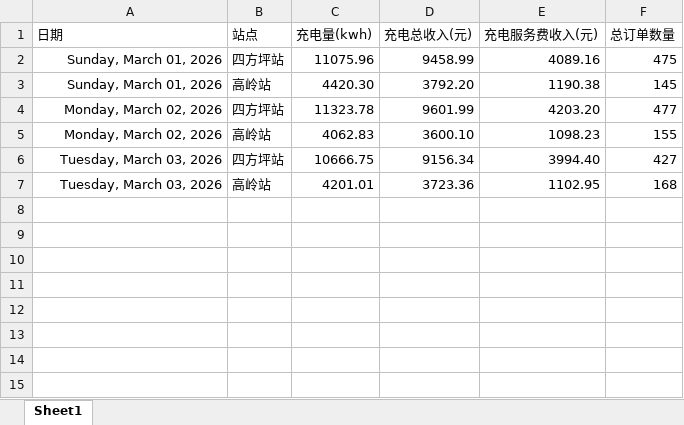
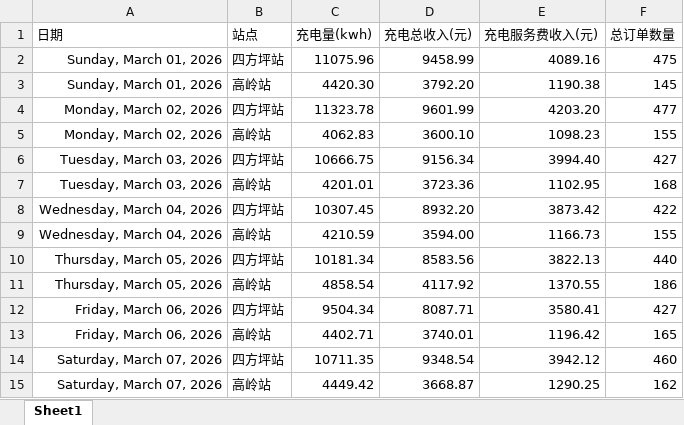
Before and after one commit to jiangnanwaw/my-page, an Excel workbook: data/daydata.xlsx, sheet Sheet1, drawn as a sheet; values as stored, in another font and other column widths than the file's, no borders; the diff names each change by its address in the sheet, - before the commit and + after, or states it on an @@ line.

```diff
--- a/data/daydata.xlsx (sheet Sheet1)
+++ b/data/daydata.xlsx (sheet Sheet1)
+row 8: Wednesday, March 04, 2026 | 四方坪站 | 10307.45 | 8932.20 | 3873.42 | 422
+row 9: Wednesday, March 04, 2026 | 高岭站 | 4210.59 | 3594.00 | 1166.73 | 155
+row 10: Thursday, March 05, 2026 | 四方坪站 | 10181.34 | 8583.56 | 3822.13 | 440
+row 11: Thursday, March 05, 2026 | 高岭站 | 4858.54 | 4117.92 | 1370.55 | 186
+row 12: Friday, March 06, 2026 | 四方坪站 | 9504.34 | 8087.71 | 3580.41 | 427
+row 13: Friday, March 06, 2026 | 高岭站 | 4402.71 | 3740.01 | 1196.42 | 165
+row 14: Saturday, March 07, 2026 | 四方坪站 | 10711.35 | 9348.54 | 3942.12 | 460
+row 15: Saturday, March 07, 2026 | 高岭站 | 4449.42 | 3668.87 | 1290.25 | 162
```
Also changed, not shown: data/homepage.xlsx, data/wcdsc.xlsx.
